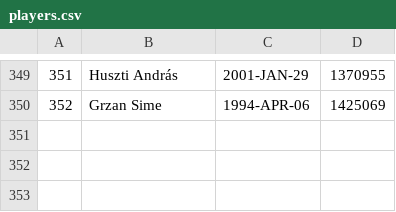
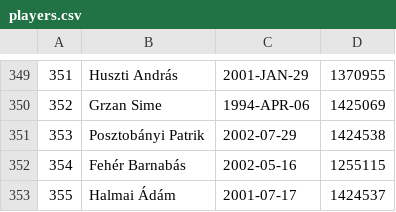
Before and after one commit to asalamon74/melda-info, a CSV file: mezszam/players.csv, drawn as a sheet; only a part is shown, gaps mark what is left out; the diff names each change by its address in the sheet, - before the commit and + after, or states it on an @@ line.

Commit message:
Mezszam updates

```diff
--- a/mezszam/players.csv
+++ b/mezszam/players.csv
+row 351: 353 | Posztobányi Patrik | 2002-07-29 | 1424538
+row 352: 354 | Fehér Barnabás | 2002-05-16 | 1255115
+row 353: 355 | Halmai Ádám | 2001-07-17 | 1424537
```
Also changed, not shown: mezszam/shirts.csv.
